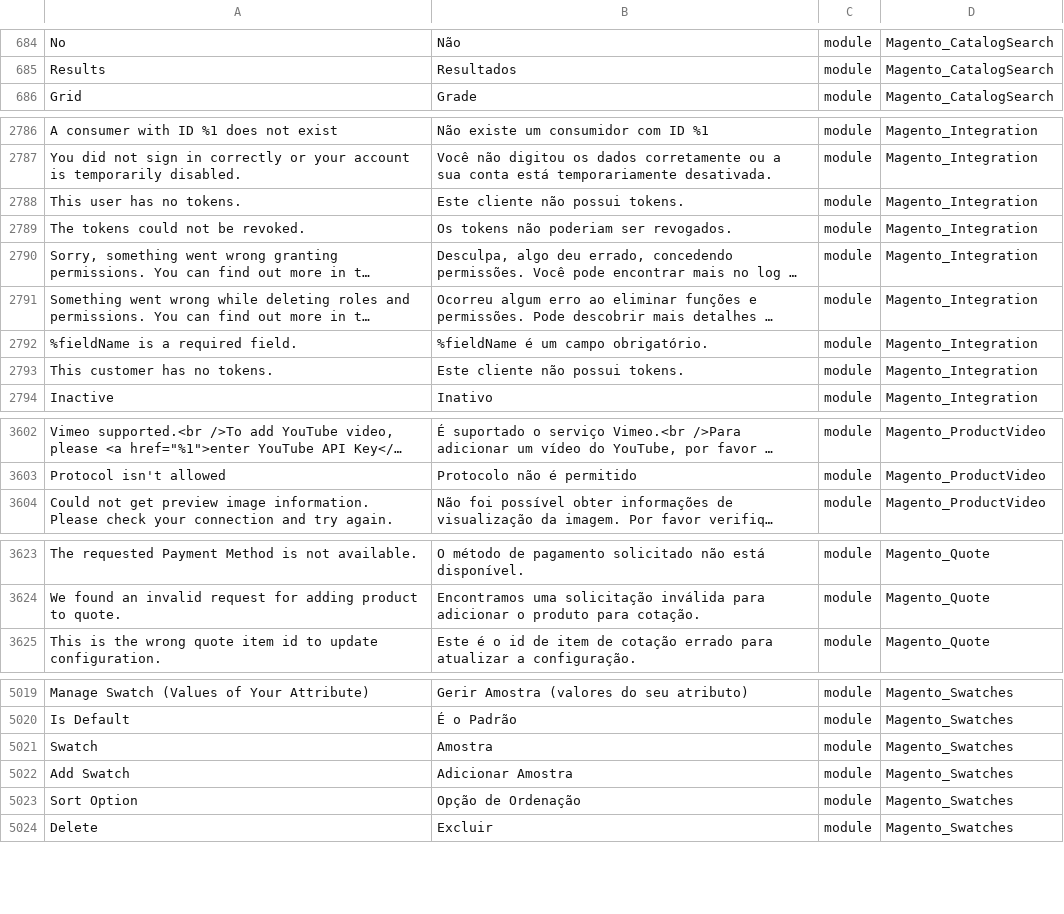
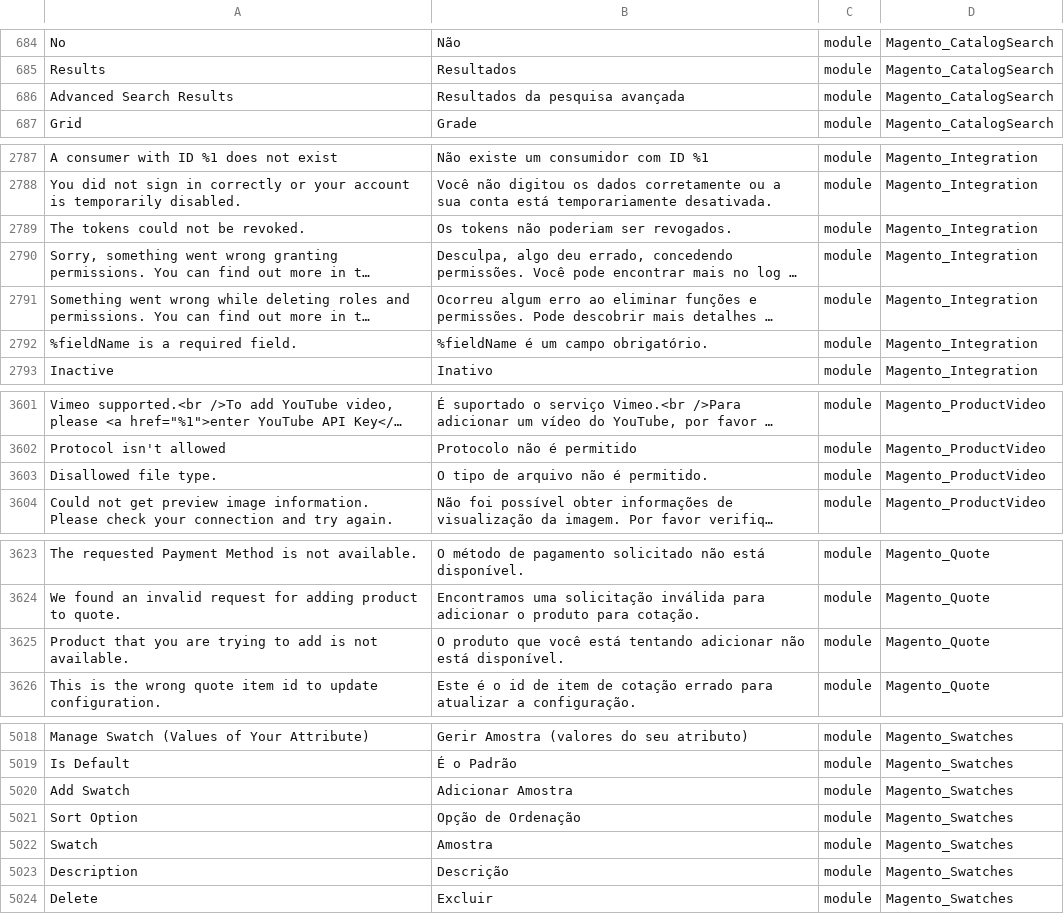
Before and after one commit to albertobraschi/traducao_magento2_pt_br, a CSV file: pt_BR.csv, drawn as a sheet; only a part is shown, gaps mark what is left out; long unchanged cells end in …; removed rows and columns are numbered as before the commit, all else as after; the diff covers the shown part only; the diff names each change by its address in the sheet, - before the commit and + after, or states it on an @@ line.

Commit message:
Magento2 pt_br 2.1.8

```diff
--- a/pt_BR.csv
+++ b/pt_BR.csv
+row 686: Advanced Search Results | Resultados da pesquisa avançada | module | Magento_CatalogSearch
-row 2788: This user has no tokens. | Este cliente não possui tokens. | module | Magento_Integration
-row 2793: This customer has no tokens. | Este cliente não possui tokens. | module | Magento_Integration
+row 3603: Disallowed file type. | O tipo de arquivo não é permitido. | module | Magento_ProductVideo
+row 3625: Product that you are trying to add is not available. | O produto que você está tentando adicionar não está disponível. | module | Magento_Quote
@@ row 5021 moved to row 5022: Swatch @@
+row 5023: Description | Descrição | module | Magento_Swatches
```
Also changed, not shown: 10 added rows, 4 removed rows, 1 moved row and 8 edited cells elsewhere in this file, 1 other file.
